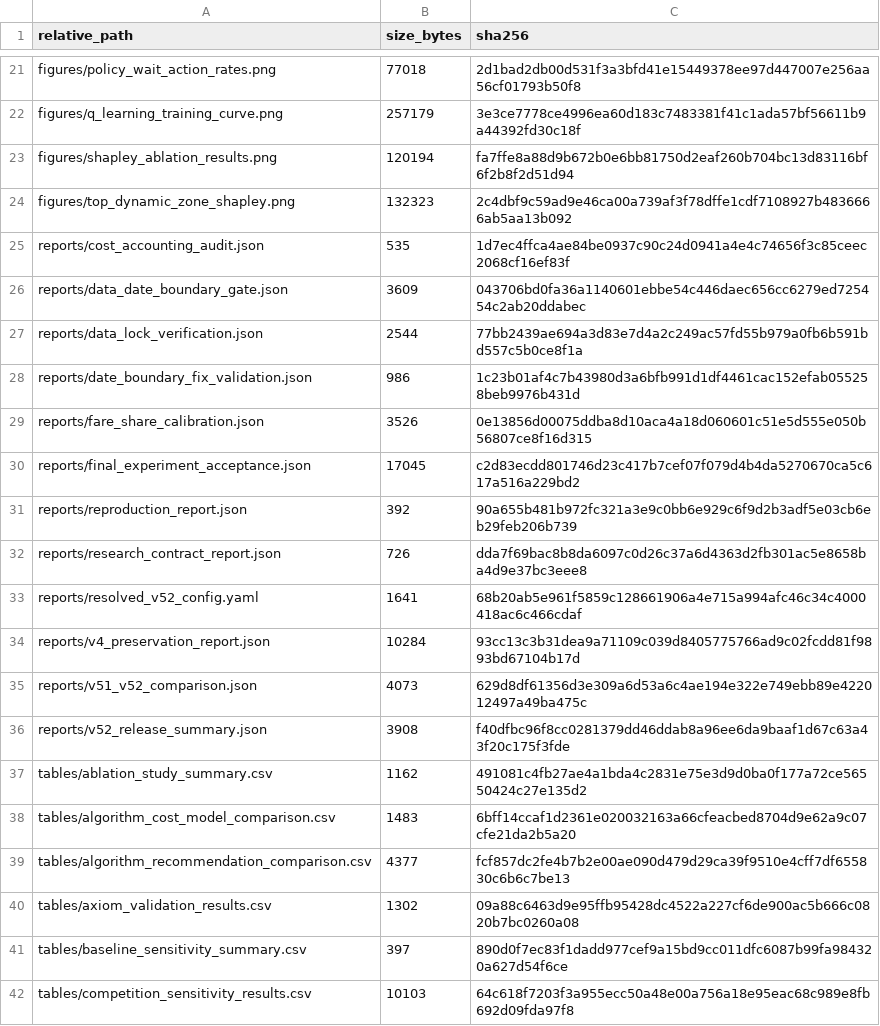
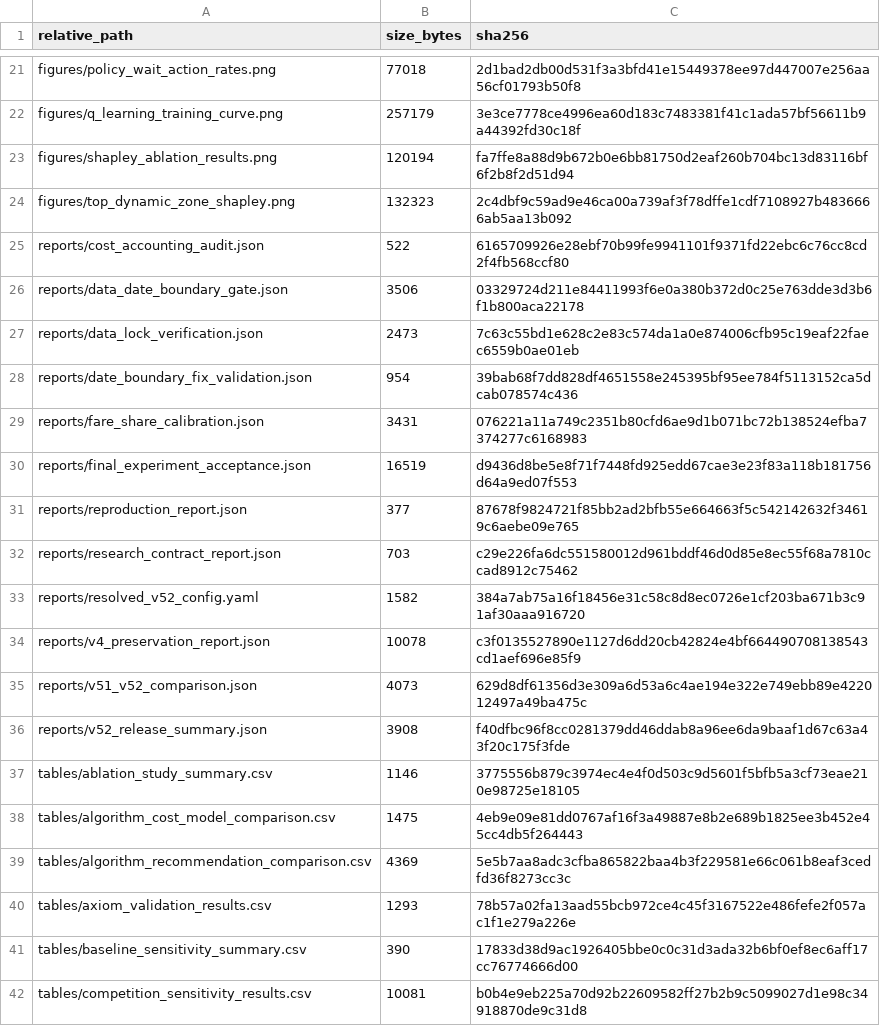
Before and after one commit to HanchiZhao/multitaxi-bench, a CSV file: paper_artifacts/final_20260811/SHA256SUMS.csv, drawn as a sheet; only a part is shown, gaps mark what is left out; the diff covers the shown part only.

```diff
--- a/paper_artifacts/final_20260811/SHA256SUMS.csv
+++ b/paper_artifacts/final_20260811/SHA256SUMS.csv
@@ -24,19 +24,19 @@ figures/shapley_ablation_results.png,120194,fa7ffe8a88d9b672b0e6bb81750d2eaf260b
 figures/top_dynamic_zone_shapley.png,132323,2c4dbf9c59ad9e46ca00a739af3f78dffe1cdf7108927b4836666ab5aa13b092
-reports/cost_accounting_audit.json,535,1d7ec4ffca4ae84be0937c90c24d0941a4e4c74656f3c85ceec2068cf16ef83f
-reports/data_date_boundary_gate.json,3609,043706bd0fa36a1140601ebbe54c446daec656cc6279ed725454c2ab20ddabec
-reports/data_lock_verification.json,2544,77bb2439ae694a3d83e7d4a2c249ac57fd55b979a0fb6b591bd557c5b0ce8f1a
-reports/date_boundary_fix_validation.json,986,1c23b01af4c7b43980d3a6bfb991d1df4461cac152efab055258beb9976b431d
-reports/fare_share_calibration.json,3526,0e13856d00075ddba8d10aca4a18d060601c51e5d555e050b56807ce8f16d315
-reports/final_experiment_acceptance.json,17045,c2d83ecdd801746d23c417b7cef07f079d4b4da5270670ca5c617a516a229bd2
-reports/reproduction_report.json,392,90a655b481b972fc321a3e9c0bb6e929c6f9d2b3adf5e03cb6eb29feb206b739
-reports/research_contract_report.json,726,dda7f69bac8b8da6097c0d26c37a6d4363d2fb301ac5e8658ba4d9e37bc3eee8
-reports/resolved_v52_config.yaml,1641,68b20ab5e961f5859c128661906a4e715a994afc46c34c4000418ac6c466cdaf
-reports/v4_preservation_report.json,10284,93cc13c3b31dea9a71109c039d8405775766ad9c02fcdd81f9893bd67104b17d
+reports/cost_accounting_audit.json,522,6165709926e28ebf70b99fe9941101f9371fd22ebc6c76cc8cd2f4fb568ccf80
+reports/data_date_boundary_gate.json,3506,03329724d211e84411993f6e0a380b372d0c25e763dde3d3b6f1b800aca22178
+reports/data_lock_verification.json,2473,7c63c55bd1e628c2e83c574da1a0e874006cfb95c19eaf22faec6559b0ae01eb
+reports/date_boundary_fix_validation.json,954,39bab68f7dd828df4651558e245395bf95ee784f5113152ca5dcab078574c436
+reports/fare_share_calibration.json,3431,076221a11a749c2351b80cfd6ae9d1b071bc72b138524efba7374277c6168983
+reports/final_experiment_acceptance.json,16519,d9436d8be5e8f71f7448fd925edd67cae3e23f83a118b181756d64a9ed07f553
+reports/reproduction_report.json,377,87678f9824721f85bb2ad2bfb55e664663f5c542142632f34619c6aebe09e765
+reports/research_contract_report.json,703,c29e226fa6dc551580012d961bddf46d0d85e8ec55f68a7810ccad8912c75462
+reports/resolved_v52_config.yaml,1582,384a7ab75a16f18456e31c58c8d8ec0726e1cf203ba671b3c91af30aaa916720
+reports/v4_preservation_report.json,10078,c3f0135527890e1127d6dd20cb42824e4bf664490708138543cd1aef696e85f9
 reports/v51_v52_comparison.json,4073,629d8df61356d3e309a6d53a6c4ae194e322e749ebb89e422012497a49ba475c
 reports/v52_release_summary.json,3908,f40dfbc96f8cc0281379dd46ddab8a96ee6da9baaf1d67c63a43f20c175f3fde
-tables/ablation_study_summary.csv,1162,491081c4fb27ae4a1bda4c2831e75e3d9d0ba0f177a72ce56550424c27e135d2
-tables/algorithm_cost_model_comparison.csv,1483,6bff14ccaf1d2361e020032163a66cfeacbed8704d9e62a9c07cfe21da2b5a20
-tables/algorithm_recommendation_comparison.csv,4377,fcf857dc2fe4b7b2e00ae090d479d29ca39f9510e4cff7df655830c6b6c7be13
-tables/axiom_validation_results.csv,1302,09a88c6463d9e95ffb95428dc4522a227cf6de900ac5b666c0820b7bc0260a08
-tables/baseline_sensitivity_summary.csv,397,890d0f7ec83f1dadd977cef9a15bd9cc011dfc6087b99fa984320a627d54f6ce
-tables/competition_sensitivity_results.csv,10103,64c618f7203f3a955ecc50a48e00a756a18e95eac68c989e8fb692d09fda97f8
+tables/ablation_study_summary.csv,1146,3775556b879c3974ec4e4f0d503c9d5601f5bfb5a3cf73eae210e98725e18105
+tables/algorithm_cost_model_comparison.csv,1475,4eb9e09e81dd0767af16f3a49887e8b2e689b1825ee3b452e45cc4db5f264443
+tables/algorithm_recommendation_comparison.csv,4369,5e5b7aa8adc3cfba865822baa4b3f229581e66c061b8eaf3cedfd36f8273cc3c
+tables/axiom_validation_results.csv,1293,78b57a02fa13aad55bcb972ce4c45f3167522e486fefe2f057ac1f1e279a226e
+tables/baseline_sensitivity_summary.csv,390,17833d38d9ac1926405bbe0c0c31d3ada32b6bf0ef8ec6aff17cc76774666d00
+tables/competition_sensitivity_results.csv,10081,b0b4e9eb225a70d92b22609582ff27b2b9c5099027d1e98c34918870de9c31d8
```
Also changed, not shown: 36 edited cells elsewhere in this file, 1 other file.
